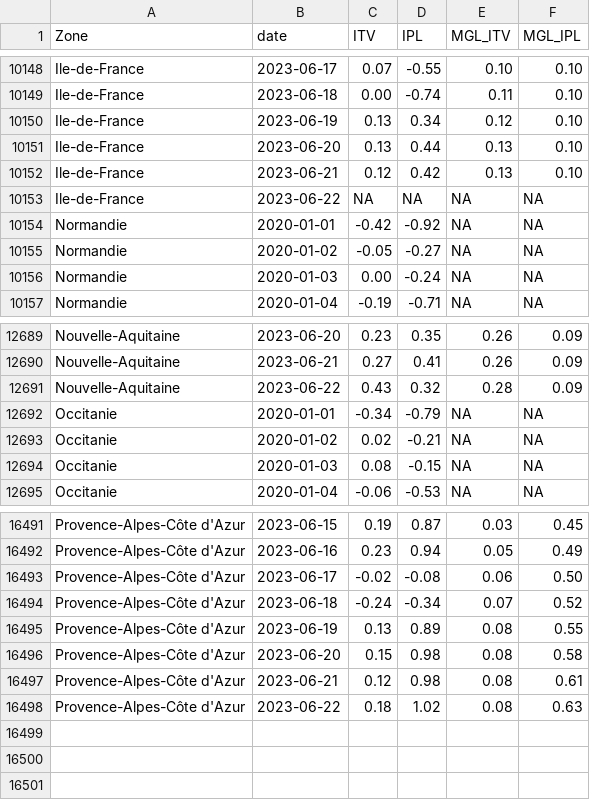
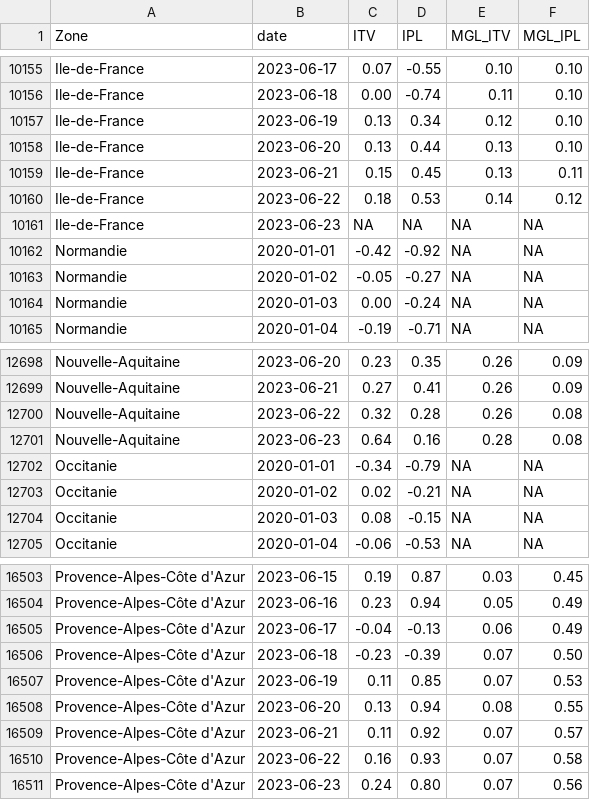
Before and after one commit to CEREMA/data-trafic, a CSV file: fr/latest.csv, drawn as a sheet; only a part is shown, gaps mark what is left out; the diff covers the shown part only.

```diff
--- a/fr/latest.csv
+++ b/fr/latest.csv
@@ -10151,4 +10158,5 @@ Ile-de-France,2023-06-19,0.13,0.34,0.12,0.10
 Ile-de-France,2023-06-20,0.13,0.44,0.13,0.10
-Ile-de-France,2023-06-21,0.12,0.42,0.13,0.10
-Ile-de-France,2023-06-22,NA,NA,NA,NA
+Ile-de-France,2023-06-21,0.15,0.45,0.13,0.11
+Ile-de-France,2023-06-22,0.18,0.53,0.14,0.12
+Ile-de-France,2023-06-23,NA,NA,NA,NA
 Normandie,2020-01-01,-0.42,-0.92,NA,NA
@@ -12690,3 +12699,4 @@ Nouvelle-Aquitaine,2023-06-20,0.23,0.35,0.26,0.09
 Nouvelle-Aquitaine,2023-06-21,0.27,0.41,0.26,0.09
-Nouvelle-Aquitaine,2023-06-22,0.43,0.32,0.28,0.09
+Nouvelle-Aquitaine,2023-06-22,0.32,0.28,0.26,0.08
+Nouvelle-Aquitaine,2023-06-23,0.64,0.16,0.28,0.08
 Occitanie,2020-01-01,-0.34,-0.79,NA,NA
@@ -16492,7 +16504,8 @@ Provence-Alpes-Côte d'Azur,2023-06-15,0.19,0.87,0.03,0.45
 Provence-Alpes-Côte d'Azur,2023-06-16,0.23,0.94,0.05,0.49
-Provence-Alpes-Côte d'Azur,2023-06-17,-0.02,-0.08,0.06,0.50
-Provence-Alpes-Côte d'Azur,2023-06-18,-0.24,-0.34,0.07,0.52
-Provence-Alpes-Côte d'Azur,2023-06-19,0.13,0.89,0.08,0.55
-Provence-Alpes-Côte d'Azur,2023-06-20,0.15,0.98,0.08,0.58
-Provence-Alpes-Côte d'Azur,2023-06-21,0.12,0.98,0.08,0.61
-Provence-Alpes-Côte d'Azur,2023-06-22,0.18,1.02,0.08,0.63
+Provence-Alpes-Côte d'Azur,2023-06-17,-0.04,-0.13,0.06,0.49
+Provence-Alpes-Côte d'Azur,2023-06-18,-0.23,-0.39,0.07,0.50
+Provence-Alpes-Côte d'Azur,2023-06-19,0.11,0.85,0.07,0.53
+Provence-Alpes-Côte d'Azur,2023-06-20,0.13,0.94,0.08,0.55
+Provence-Alpes-Côte d'Azur,2023-06-21,0.11,0.92,0.07,0.57
+Provence-Alpes-Côte d'Azur,2023-06-22,0.16,0.93,0.07,0.58
+Provence-Alpes-Côte d'Azur,2023-06-23,0.24,0.80,0.07,0.56
```
Also changed, not shown: 10 added rows and 11 edited cells elsewhere in this file, collectivites/paris_brut_latest.csv, 2 other files.
